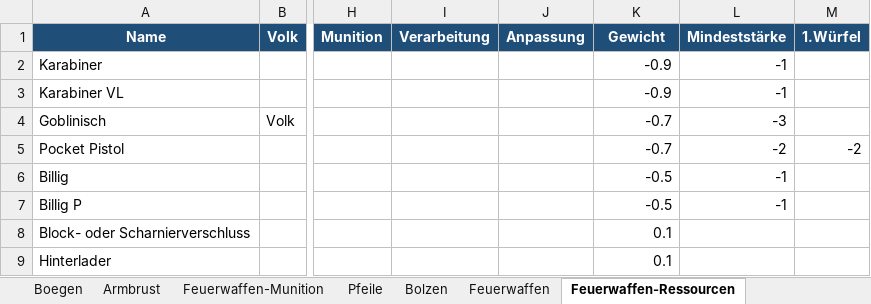
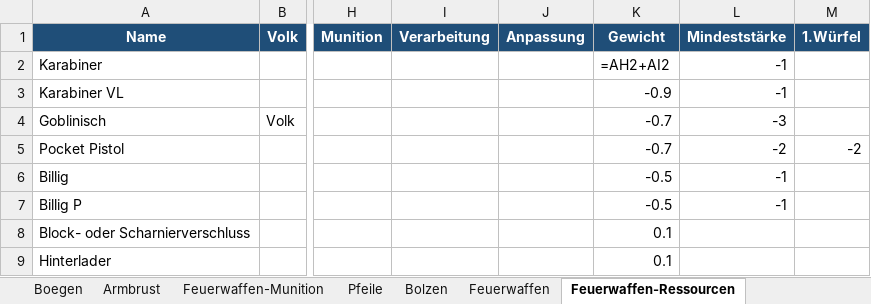
Before and after one commit to njebich/nasus, an Excel workbook: werte 0.8-claude.xlsx, sheet Feuerwaffen-Ressourcen, drawn as a sheet; only a part is shown, gaps mark what is left out; values as stored, in another font and other column widths than the file's, no borders; formulas without a stored value are shown as written; the diff names each change by its address in the sheet, - before the commit and + after, or states it on an @@ line.

```diff
--- a/werte 0.8-claude.xlsx (sheet Feuerwaffen-Ressourcen)
+++ b/werte 0.8-claude.xlsx (sheet Feuerwaffen-Ressourcen)
-K2 (Gewicht): -0.9
+K2 (Gewicht): =AH2+AI2
```
Also changed, not shown: sheet Feuerwaffen, sheet Artefakt-Kosten, sheet Feuerwaffen-Munition, sheet Alchemika, sheet Artefakt-Basis, sheet Entwickeln, 4 other files.
